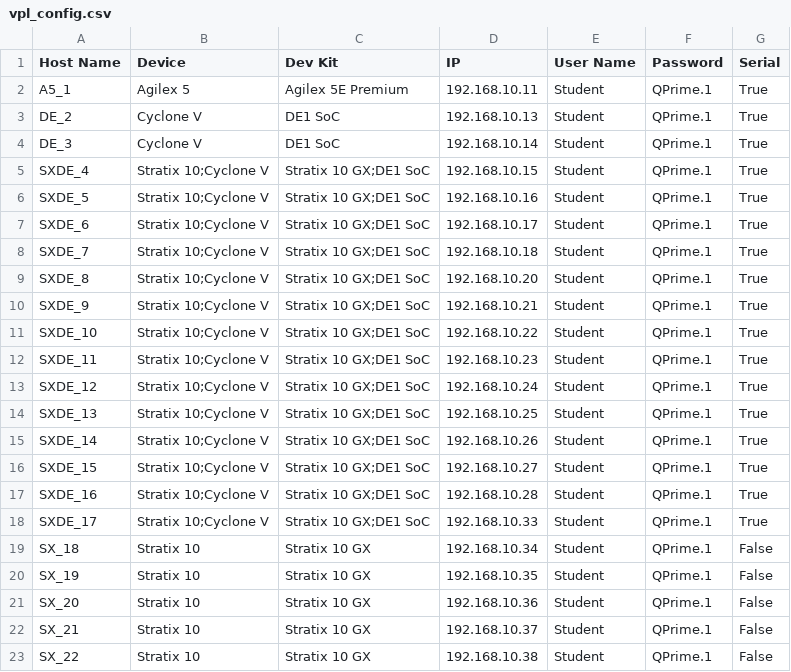
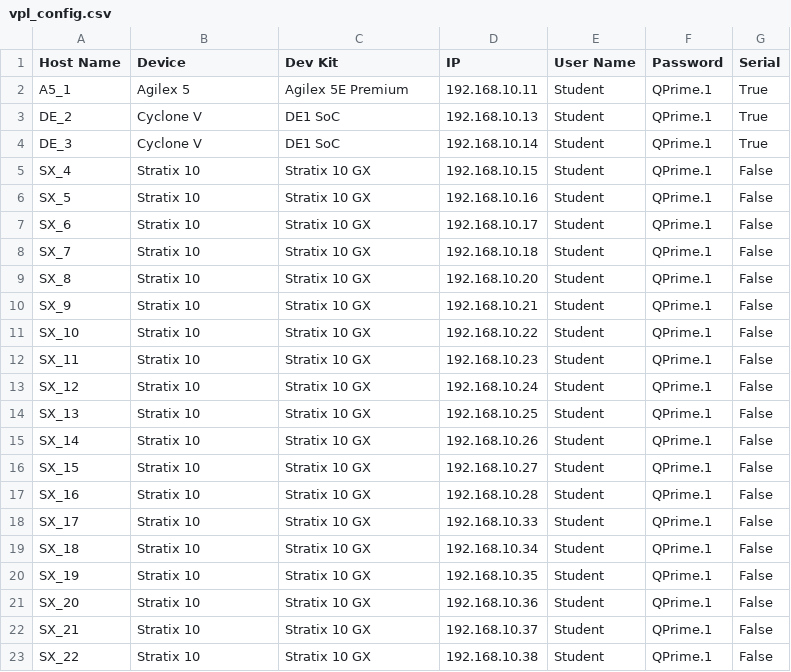
Before and after one commit to psgtrainingdummy/vpl_config, a CSV file: vpl_config.csv, drawn as a sheet.

Commit message:
Update vpl_config.csv

```diff
--- a/vpl_config.csv
+++ b/vpl_config.csv
@@ -4,16 +4,16 @@ DE_2,Cyclone V,DE1 SoC,192.168.10.13,Student,QPrime.1,True
 DE_3,Cyclone V,DE1 SoC,192.168.10.14,Student,QPrime.1,True
-SXDE_4,Stratix 10;Cyclone V,Stratix 10 GX;DE1 SoC,192.168.10.15,Student,QPrime.1,True
-SXDE_5,Stratix 10;Cyclone V,Stratix 10 GX;DE1 SoC,192.168.10.16,Student,QPrime.1,True
-SXDE_6,Stratix 10;Cyclone V,Stratix 10 GX;DE1 SoC,192.168.10.17,Student,QPrime.1,True
-SXDE_7,Stratix 10;Cyclone V,Stratix 10 GX;DE1 SoC,192.168.10.18,Student,QPrime.1,True
-SXDE_8,Stratix 10;Cyclone V,Stratix 10 GX;DE1 SoC,192.168.10.20,Student,QPrime.1,True
-SXDE_9,Stratix 10;Cyclone V,Stratix 10 GX;DE1 SoC,192.168.10.21,Student,QPrime.1,True
-SXDE_10,Stratix 10;Cyclone V,Stratix 10 GX;DE1 SoC,192.168.10.22,Student,QPrime.1,True
-SXDE_11,Stratix 10;Cyclone V,Stratix 10 GX;DE1 SoC,192.168.10.23,Student,QPrime.1,True
-SXDE_12,Stratix 10;Cyclone V,Stratix 10 GX;DE1 SoC,192.168.10.24,Student,QPrime.1,True
-SXDE_13,Stratix 10;Cyclone V,Stratix 10 GX;DE1 SoC,192.168.10.25,Student,QPrime.1,True
-SXDE_14,Stratix 10;Cyclone V,Stratix 10 GX;DE1 SoC,192.168.10.26,Student,QPrime.1,True
-SXDE_15,Stratix 10;Cyclone V,Stratix 10 GX;DE1 SoC,192.168.10.27,Student,QPrime.1,True
-SXDE_16,Stratix 10;Cyclone V,Stratix 10 GX;DE1 SoC,192.168.10.28,Student,QPrime.1,True
-SXDE_17,Stratix 10;Cyclone V,Stratix 10 GX;DE1 SoC,192.168.10.33,Student,QPrime.1,True
+SX_4,Stratix 10,Stratix 10 GX,192.168.10.15,Student,QPrime.1,False
+SX_5,Stratix 10,Stratix 10 GX,192.168.10.16,Student,QPrime.1,False
+SX_6,Stratix 10,Stratix 10 GX,192.168.10.17,Student,QPrime.1,False
+SX_7,Stratix 10,Stratix 10 GX,192.168.10.18,Student,QPrime.1,False
+SX_8,Stratix 10,Stratix 10 GX,192.168.10.20,Student,QPrime.1,False
+SX_9,Stratix 10,Stratix 10 GX,192.168.10.21,Student,QPrime.1,False
+SX_10,Stratix 10,Stratix 10 GX,192.168.10.22,Student,QPrime.1,False
+SX_11,Stratix 10,Stratix 10 GX,192.168.10.23,Student,QPrime.1,False
+SX_12,Stratix 10,Stratix 10 GX,192.168.10.24,Student,QPrime.1,False
+SX_13,Stratix 10,Stratix 10 GX,192.168.10.25,Student,QPrime.1,False
+SX_14,Stratix 10,Stratix 10 GX,192.168.10.26,Student,QPrime.1,False
+SX_15,Stratix 10,Stratix 10 GX,192.168.10.27,Student,QPrime.1,False
+SX_16,Stratix 10,Stratix 10 GX,192.168.10.28,Student,QPrime.1,False
+SX_17,Stratix 10,Stratix 10 GX,192.168.10.33,Student,QPrime.1,False
 SX_18,Stratix 10,Stratix 10 GX,192.168.10.34,Student,QPrime.1,False
```
